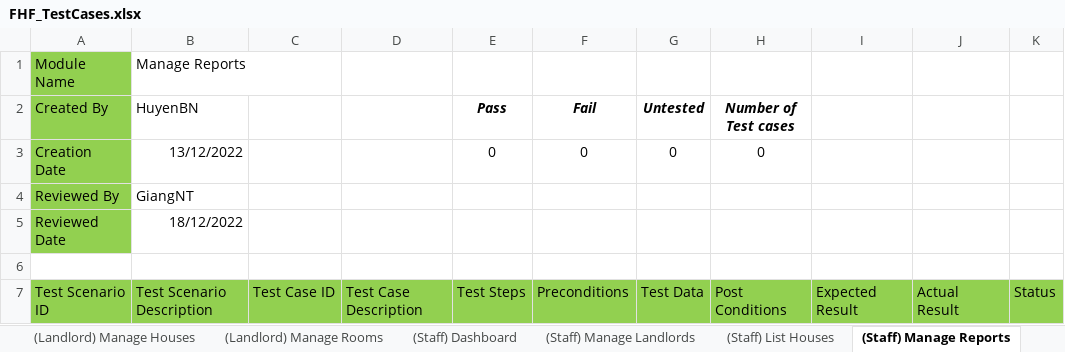
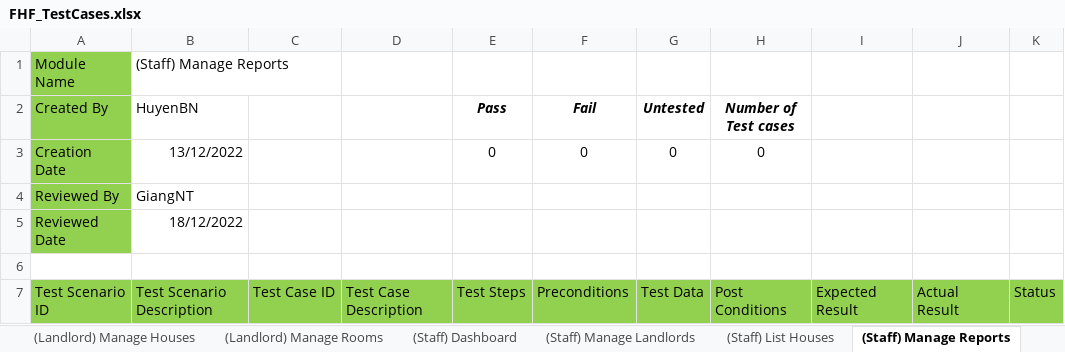
Before and after one commit to nguyenthegiang/fu-house-finder, an Excel workbook: Documentation/FHF_TestCases.xlsx, sheet (Staff) Manage Reports, drawn as a sheet; only a part is shown; values as stored, in another font and other column widths than the file's, no borders; the diff names each change by its address in the sheet, - before the commit and + after, or states it on an @@ line.

```diff
--- a/Documentation/FHF_TestCases.xlsx (sheet (Staff) Manage Reports)
+++ b/Documentation/FHF_TestCases.xlsx (sheet (Staff) Manage Reports)
-B1 (HuyenBN): Manage Reports
+B1 (HuyenBN): (Staff) Manage Reports
```
Also changed, not shown: sheet Cover, sheet (Landlord) Manage Rooms, sheet (Staff) Manage Orders, sheet (Landlord) Manage Houses, sheet (Landlord) Upload House Info, sheet (Staff) Manage Landlords.
